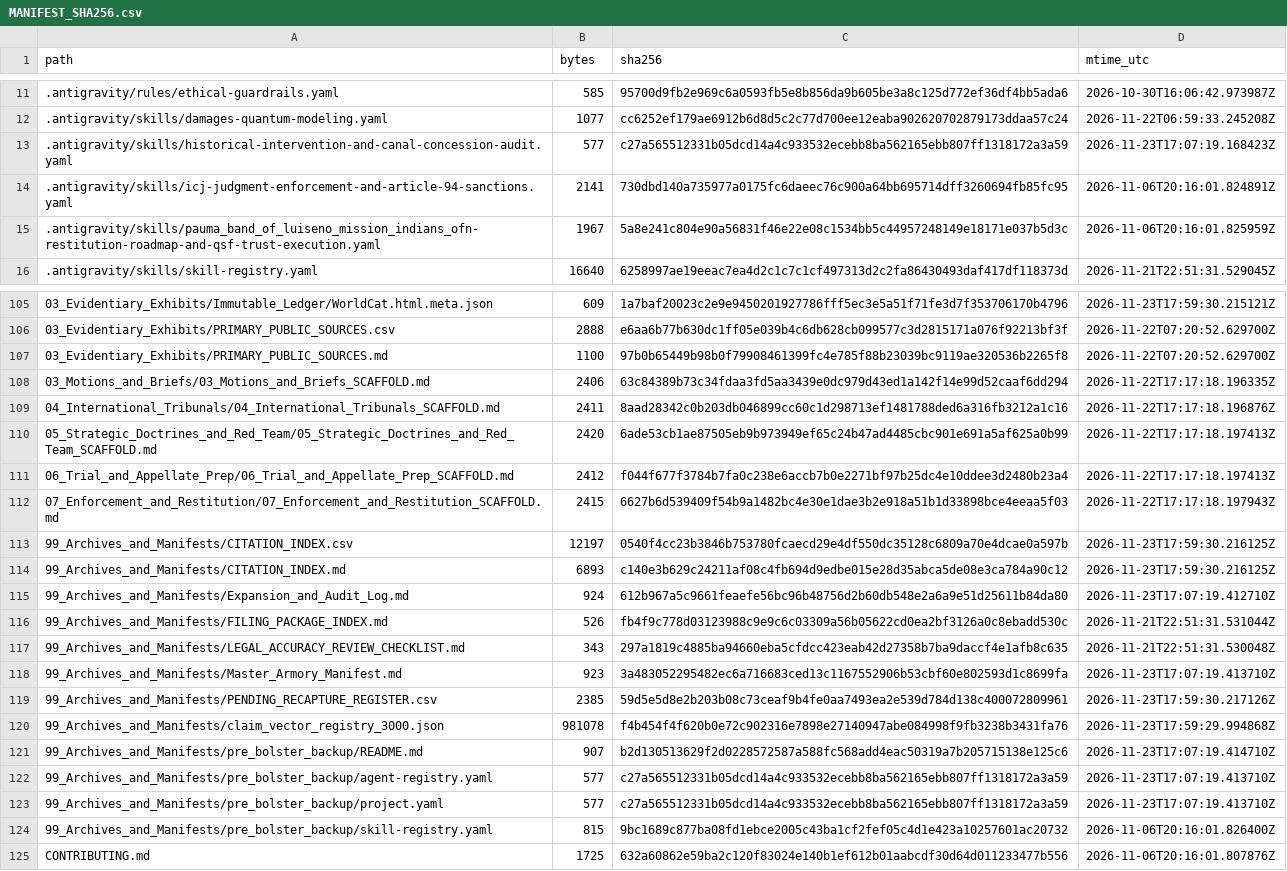
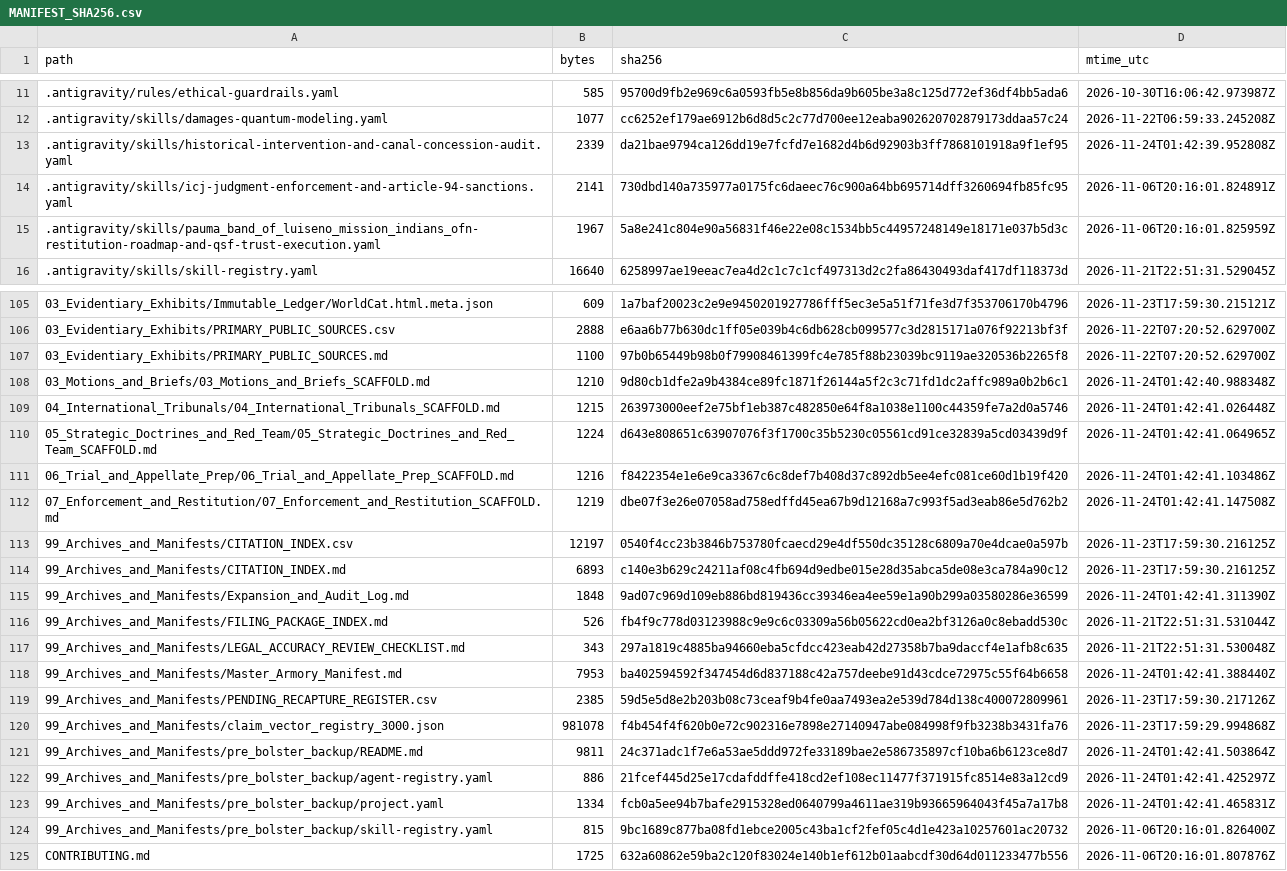
Before and after one commit to GlobalRestitutionAlliance/turtle-island-us-ca-pauma-band-of-luiseno-mission-indians-of-master-litigation, a CSV file: 99_Archives_and_Manifests/MANIFEST_SHA256.csv, drawn as a sheet; only a part is shown, gaps mark what is left out; the diff covers the shown part only.

```diff
--- a/99_Archives_and_Manifests/MANIFEST_SHA256.csv
+++ b/99_Archives_and_Manifests/MANIFEST_SHA256.csv
@@ -12,3 +12,3 @@ path,bytes,sha256,mtime_utc
 .antigravity/skills/damages-quantum-modeling.yaml,1077,cc6252ef179ae6912b6d8d5c2c77d700ee12eaba902620702879173ddaa57c24,2026-11-22T06:59:33.245208Z
-.antigravity/skills/historical-intervention-and-canal-concession-audit.yaml,577,c27a565512331b05dcd14a4c933532ecebb8ba562165ebb807ff1318172a3a59,2026-11-23T17:07:19.168423Z
+.antigravity/skills/historical-intervention-and-canal-concession-audit.yaml,2339,da21bae9794ca126dd19e7fcfd7e1682d4b6d92903b3ff7868101918a9f1ef95,2026-11-24T01:42:39.952808Z
 .antigravity/skills/icj-judgment-enforcement-and-article-94-sanctions.yaml,2141,730dbd140a735977a0175fc6daeec76c900a64bb695714dff3260694fb85fc95,2026-11-06T20:16:01.824891Z
@@ -107,18 +107,18 @@ path,bytes,sha256,mtime_utc
 03_Evidentiary_Exhibits/PRIMARY_PUBLIC_SOURCES.md,1100,97b0b65449b98b0f79908461399fc4e785f88b23039bc9119ae320536b2265f8,2026-11-22T07:20:52.629700Z
-03_Motions_and_Briefs/03_Motions_and_Briefs_SCAFFOLD.md,2406,63c84389b73c34fdaa3fd5aa3439e0dc979d43ed1a142f14e99d52caaf6dd294,2026-11-22T17:17:18.196335Z
-04_International_Tribunals/04_International_Tribunals_SCAFFOLD.md,2411,8aad28342c0b203db046899cc60c1d298713ef1481788ded6a316fb3212a1c16,2026-11-22T17:17:18.196876Z
-05_Strategic_Doctrines_and_Red_Team/05_Strategic_Doctrines_and_Red_Team_SCAFFOLD.md,2420,6ade53cb1ae87505eb9b973949ef65c24b47ad4485cbc901e691a5af625a0b99,2026-11-22T17:17:18.197413Z
-06_Trial_and_Appellate_Prep/06_Trial_and_Appellate_Prep_SCAFFOLD.md,2412,f044f677f3784b7fa0c238e6accb7b0e2271bf97b25dc4e10ddee3d2480b23a4,2026-11-22T17:17:18.197413Z
-07_Enforcement_and_Restitution/07_Enforcement_and_Restitution_SCAFFOLD.md,2415,6627b6d539409f54b9a1482bc4e30e1dae3b2e918a51b1d33898bce4eeaa5f03,2026-11-22T17:17:18.197943Z
+03_Motions_and_Briefs/03_Motions_and_Briefs_SCAFFOLD.md,1210,9d80cb1dfe2a9b4384ce89fc1871f26144a5f2c3c71fd1dc2affc989a0b2b6c1,2026-11-24T01:42:40.988348Z
+04_International_Tribunals/04_International_Tribunals_SCAFFOLD.md,1215,263973000eef2e75bf1eb387c482850e64f8a1038e1100c44359fe7a2d0a5746,2026-11-24T01:42:41.026448Z
+05_Strategic_Doctrines_and_Red_Team/05_Strategic_Doctrines_and_Red_Team_SCAFFOLD.md,1224,d643e808651c63907076f3f1700c35b5230c05561cd91ce32839a5cd03439d9f,2026-11-24T01:42:41.064965Z
+06_Trial_and_Appellate_Prep/06_Trial_and_Appellate_Prep_SCAFFOLD.md,1216,f8422354e1e6e9ca3367c6c8def7b408d37c892db5ee4efc081ce60d1b19f420,2026-11-24T01:42:41.103486Z
+07_Enforcement_and_Restitution/07_Enforcement_and_Restitution_SCAFFOLD.md,1219,dbe07f3e26e07058ad758edffd45ea67b9d12168a7c993f5ad3eab86e5d762b2,2026-11-24T01:42:41.147508Z
 99_Archives_and_Manifests/CITATION_INDEX.csv,12197,0540f4cc23b3846b753780fcaecd29e4df550dc35128c6809a70e4dcae0a597b,2026-11-23T17:59:30.216125Z
 99_Archives_and_Manifests/CITATION_INDEX.md,6893,c140e3b629c24211af08c4fb694d9edbe015e28d35abca5de08e3ca784a90c12,2026-11-23T17:59:30.216125Z
-99_Archives_and_Manifests/Expansion_and_Audit_Log.md,924,612b967a5c9661feaefe56bc96b48756d2b60db548e2a6a9e51d25611b84da80,2026-11-23T17:07:19.412710Z
+99_Archives_and_Manifests/Expansion_and_Audit_Log.md,1848,9ad07c969d109eb886bd819436cc39346ea4ee59e1a90b299a03580286e36599,2026-11-24T01:42:41.311390Z
 99_Archives_and_Manifests/FILING_PACKAGE_INDEX.md,526,fb4f9c778d03123988c9e9c6c03309a56b05622cd0ea2bf3126a0c8ebadd530c,2026-11-21T22:51:31.531044Z
 99_Archives_and_Manifests/LEGAL_ACCURACY_REVIEW_CHECKLIST.md,343,297a1819c4885ba94660eba5cfdcc423eab42d27358b7ba9daccf4e1afb8c635,2026-11-21T22:51:31.530048Z
-99_Archives_and_Manifests/Master_Armory_Manifest.md,923,3a483052295482ec6a716683ced13c1167552906b53cbf60e802593d1c8699fa,2026-11-23T17:07:19.413710Z
+99_Archives_and_Manifests/Master_Armory_Manifest.md,7953,ba402594592f347454d6d837188c42a757deebe91d43cdce72975c55f64b6658,2026-11-24T01:42:41.388440Z
 99_Archives_and_Manifests/PENDING_RECAPTURE_REGISTER.csv,2385,59d5e5d8e2b203b08c73ceaf9b4fe0aa7493ea2e539d784d138c400072809961,2026-11-23T17:59:30.217126Z
 99_Archives_and_Manifests/claim_vector_registry_3000.json,981078,f4b454f4f620b0e72c902316e7898e27140947abe084998f9fb3238b3431fa76,2026-11-23T17:59:29.994868Z
-99_Archives_and_Manifests/pre_bolster_backup/README.md,907,b2d130513629f2d0228572587a588fc568add4eac50319a7b205715138e125c6,2026-11-23T17:07:19.414710Z
-99_Archives_and_Manifests/pre_bolster_backup/agent-registry.yaml,577,c27a565512331b05dcd14a4c933532ecebb8ba562165ebb807ff1318172a3a59,2026-11-23T17:07:19.413710Z
-99_Archives_and_Manifests/pre_bolster_backup/project.yaml,577,c27a565512331b05dcd14a4c933532ecebb8ba562165ebb807ff1318172a3a59,2026-11-23T17:07:19.413710Z
+99_Archives_and_Manifests/pre_bolster_backup/README.md,9811,24c371adc1f7e6a53ae5ddd972fe33189bae2e586735897cf10ba6b6123ce8d7,2026-11-24T01:42:41.503864Z
+99_Archives_and_Manifests/pre_bolster_backup/agent-registry.yaml,886,21fcef445d25e17cdafddffe418cd2ef108ec11477f371915fc8514e83a12cd9,2026-11-24T01:42:41.425297Z
+99_Archives_and_Manifests/pre_bolster_backup/project.yaml,1334,fcb0a5ee94b7bafe2915328ed0640799a4611ae319b93665964043f45a7a17b8,2026-11-24T01:42:41.465831Z
 99_Archives_and_Manifests/pre_bolster_backup/skill-registry.yaml,815,9bc1689c877ba08fd1ebce2005c43ba1cf2fef05c4d1e423a10257601ac20732,2026-11-06T20:16:01.826400Z
```
Also changed, not shown: 77 edited cells elsewhere in this file, 37 other files.
